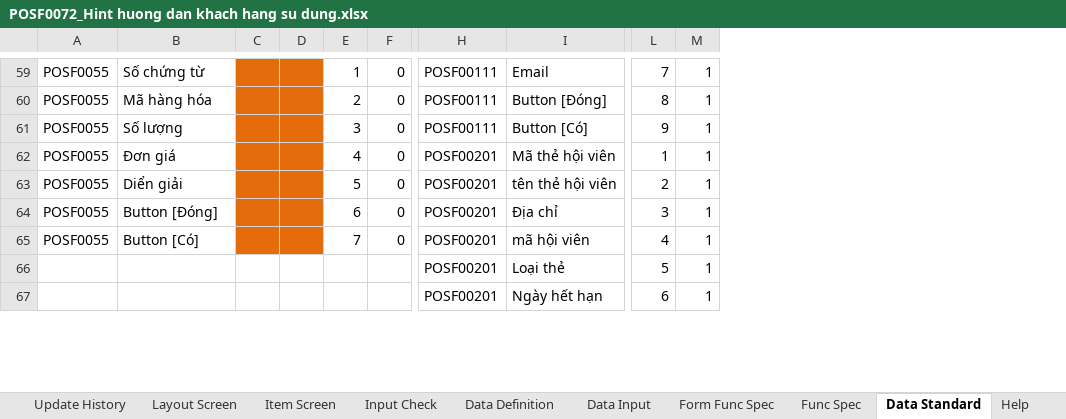
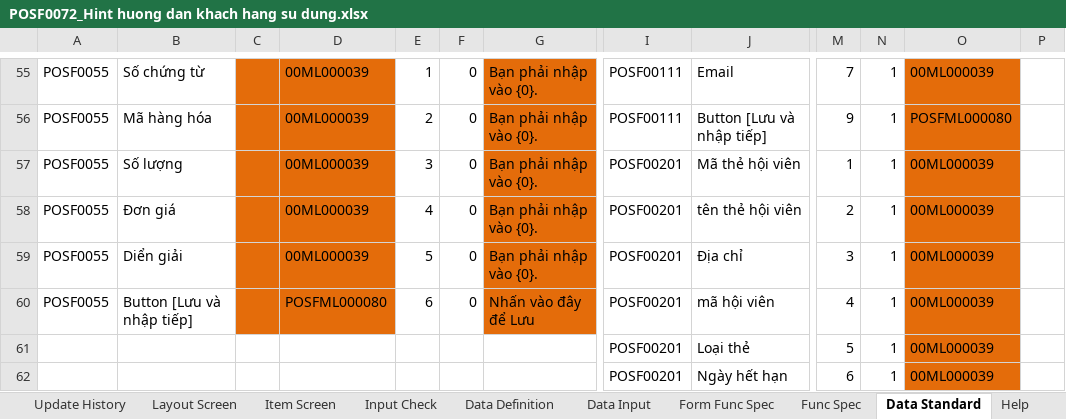
Before and after one commit to ASOFT-Solution/asoft-test-svn, an Excel workbook: 2017/POSF0072_Hint huong dan khach hang su dung.xlsx, sheet Data Standard, drawn as a sheet; only a part is shown, gaps mark what is left out; values as stored, in another font and other column widths than the file's, no borders; removed rows and columns are numbered as before the commit, all else as after; rows hold the shown columns only; the diff covers the shown part only; the diff names each change by its address in the sheet, - before the commit and + after, or states it on an @@ line.

```diff
--- a/2017/POSF0072_Hint huong dan khach hang su dung.xlsx (sheet Data Standard)
+++ b/2017/POSF0072_Hint huong dan khach hang su dung.xlsx (sheet Data Standard)
-column D, empty
+column D, rows 55-60: 00ML000039 | 00ML000039 | 00ML000039 | 00ML000039 | 00ML000039 | POSFML000080
+column G, rows 55-60: Bạn phải nhập vào {0}. | Bạn phải nhập vào {0}. | Bạn phải nhập vào {0}. | Bạn phải nhập vào {0}. | Bạn phải nhập vào {0}. | Nhấn vào đây để Lưu
+column O, rows 55-62: 00ML000039 | POSFML000080 | 00ML000039 | 00ML000039 | 00ML000039 | 00ML000039 | 00ML000039 | 00ML000039
+column P, empty
-J56: Button [Đóng]
+J56: Button [Lưu và nhập tiếp]
-M56: 8
+M56: 9
-row 61: POSF0055 | Số lượng |  |  | 3 | 0 | POSF00111 | Button [Có] | 9 | 1
-B57: Đơn giá
+B57: Số lượng
-E57: 4
+E57: 3
-B58: Diển giải
+B58: Đơn giá
-E58: 5
+E58: 4
-B59: Button [Đóng]
+B59: Diển giải
-E59: 6
+E59: 5
-B60: Button [Có]
+B60: Button [Lưu và nhập tiếp]
-E60: 7
+E60: 6
```
Also changed, not shown: 6 removed rows and 71 edited cells elsewhere in this sheet.
